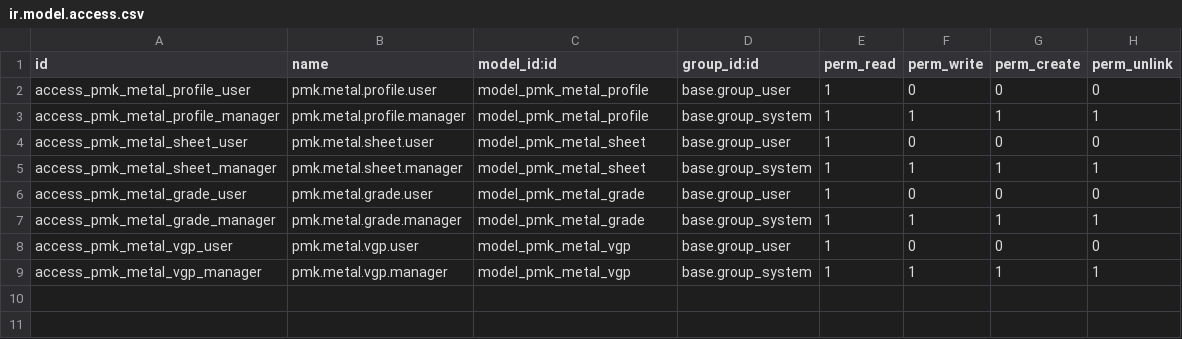
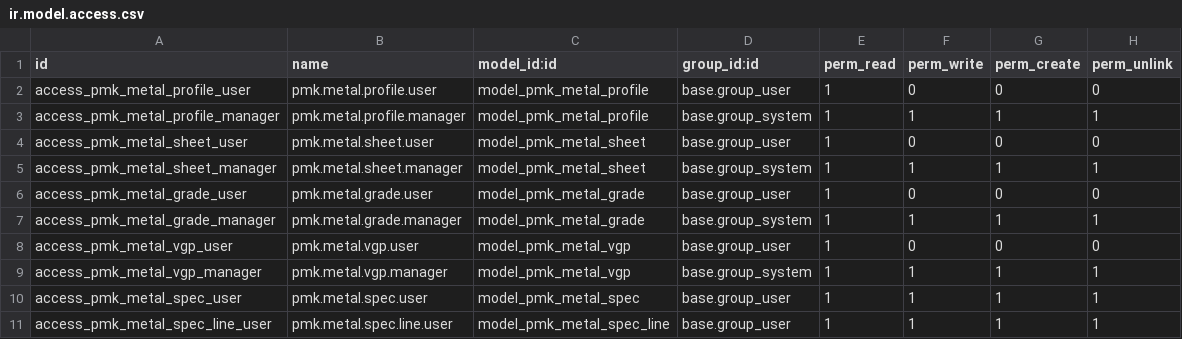
Before and after one commit to kripakrip88/factory-platform, a CSV file: experiments/odoo/addons/pmk_calc/security/ir.model.access.csv, drawn as a sheet; the diff names each change by its address in the sheet, - before the commit and + after, or states it on an @@ line.

```diff
--- a/experiments/odoo/addons/pmk_calc/security/ir.model.access.csv
+++ b/experiments/odoo/addons/pmk_calc/security/ir.model.access.csv
+row 10: access_pmk_metal_spec_user | pmk.metal.spec.user | model_pmk_metal_spec | base.group_user | 1 | 1 | 1 | 1
+row 11: access_pmk_metal_spec_line_user | pmk.metal.spec.line.user | model_pmk_metal_spec_line | base.group_user | 1 | 1 | 1 | 1
```
Also changed, not shown: 6 other files.
